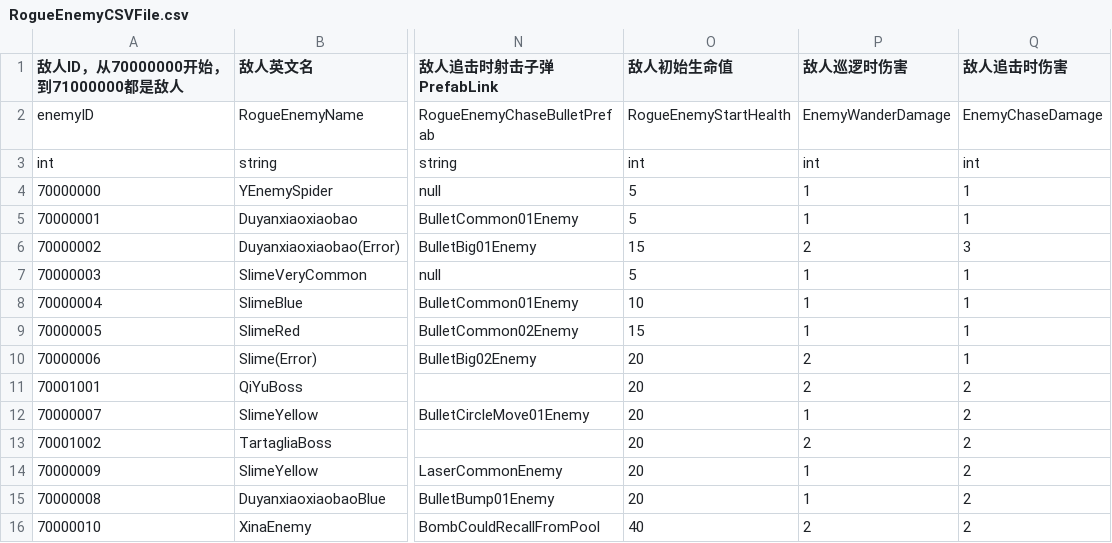
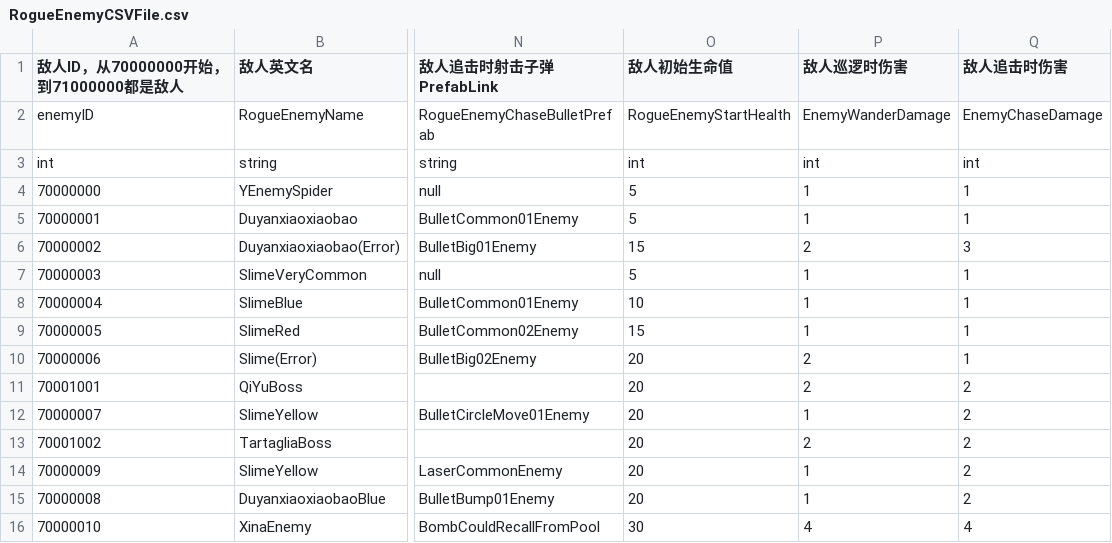
Before and after one commit to YYHHOrganization/GameDemo2024, a CSV file: Assets/Designer/Designer_Tool/CSV2CS/Document/RogueEnemyCSVFile.csv, drawn as a sheet; only a part is shown, gaps mark what is left out; the diff names each change by its address in the sheet, - before the commit and + after, or states it on an @@ line.

```diff
--- a/Assets/Designer/Designer_Tool/CSV2CS/Document/RogueEnemyCSVFile.csv
+++ b/Assets/Designer/Designer_Tool/CSV2CS/Document/RogueEnemyCSVFile.csv
-O16 (敌人初始生命值): 40
+O16 (敌人初始生命值): 30
-P16 (敌人巡逻时伤害): 2
+P16 (敌人巡逻时伤害): 4
-Q16 (敌人追击时伤害): 2
+Q16 (敌人追击时伤害): 4
```
Also changed, not shown: Assets/Designer/CsvTable/RogueLike/RogueItemCSVFile.csv, Assets/Designer/Designer_Tool/CSV2CS/Document/BattleRoomCSVFile.csv, 26 other files.
